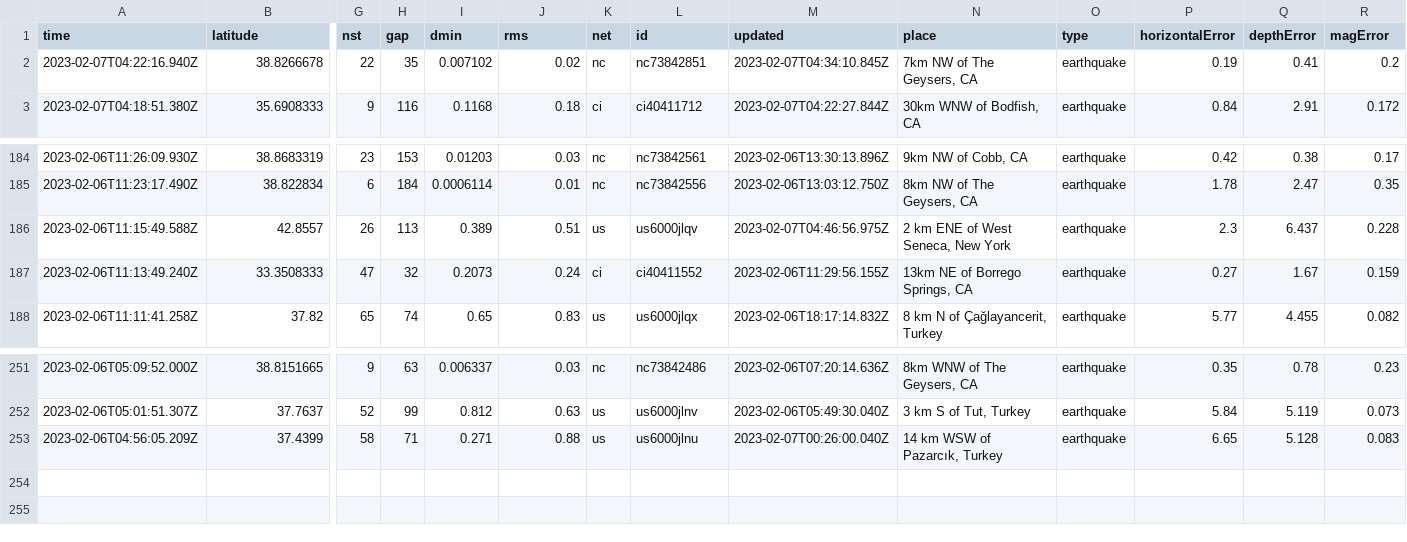
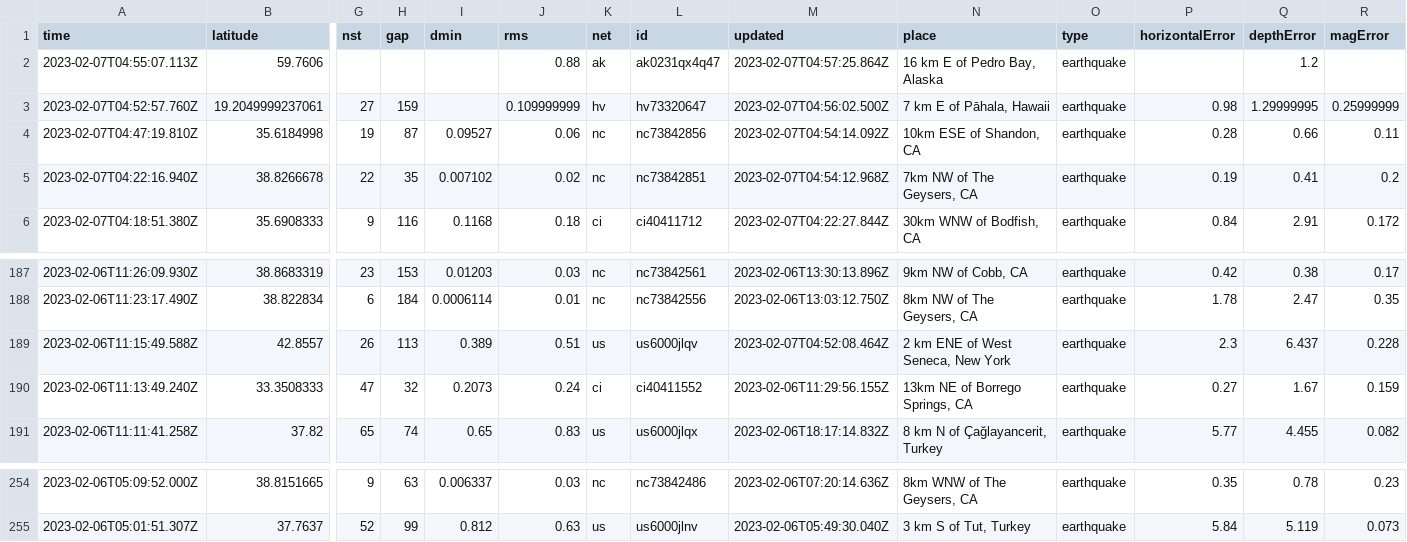
Before and after one commit to mattrehbein/nicar22-github-actions, a CSV file: usgs_current.csv, drawn as a sheet; only a part is shown, gaps mark what is left out; removed rows and columns are numbered as before the commit, all else as after; rows hold the shown columns only; the diff names each change by its address in the sheet, - before the commit and + after, or states it on an @@ line.

```diff
--- a/usgs_current.csv
+++ b/usgs_current.csv
+row 2: 2023-02-07T04:55:07.113Z | 59.7606 |  |  |  | 0.88 | ak | ak0231qx4q47 | 2023-02-07T04:57:25.864Z | 16 km E of Pedro Bay, Alaska | earthquake |  | 1.2
+row 3: 2023-02-07T04:52:57.760Z | 19.2049999237061 | 27 | 159 |  | 0.109999999 | hv | hv73320647 | 2023-02-07T04:56:02.500Z | 7 km E of Pāhala, Hawaii | earthquake | 0.98 | 1.29999995 | 0.25999999
+row 4: 2023-02-07T04:47:19.810Z | 35.6184998 | 19 | 87 | 0.09527 | 0.06 | nc | nc73842856 | 2023-02-07T04:54:14.092Z | 10km ESE of Shandon, CA | earthquake | 0.28 | 0.66 | 0.11
-M5 (updated): 2023-02-07T04:34:10.845Z
+M5 (updated): 2023-02-07T04:54:12.968Z
-M189 (updated): 2023-02-07T04:46:56.975Z
+M189 (updated): 2023-02-07T04:52:08.464Z
-row 253: 2023-02-06T04:56:05.209Z | 37.4399 | 58 | 71 | 0.271 | 0.88 | us | us6000jlnu | 2023-02-07T00:26:00.040Z | 14 km WSW of Pazarcık, Turkey | earthquake | 6.65 | 5.128 | 0.083
```
